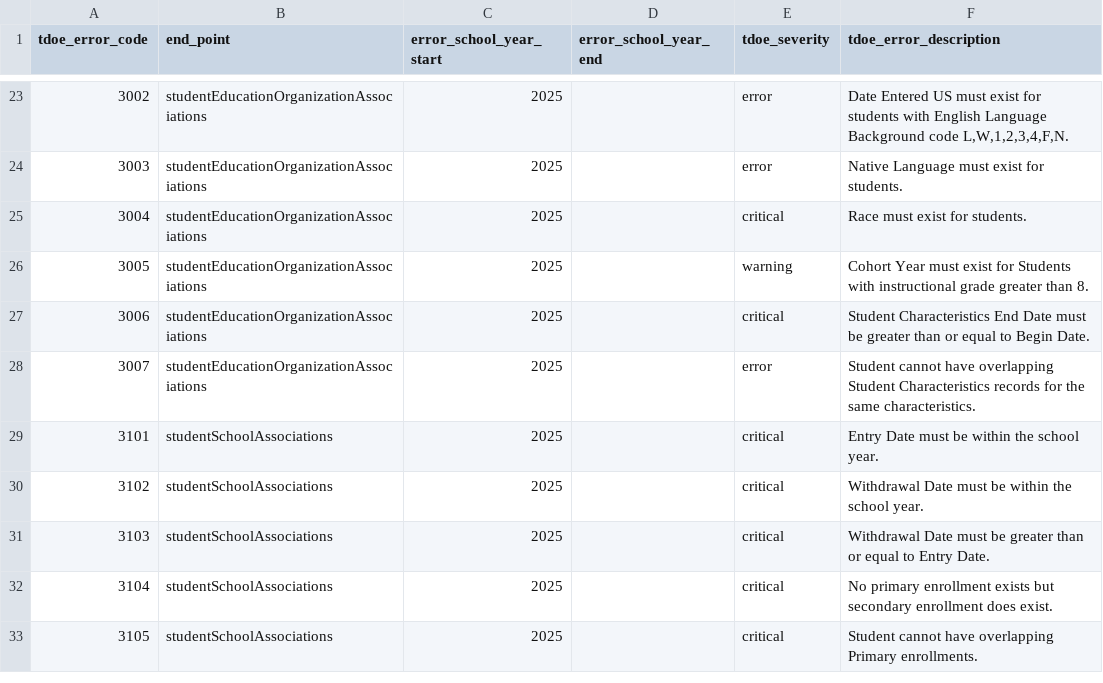
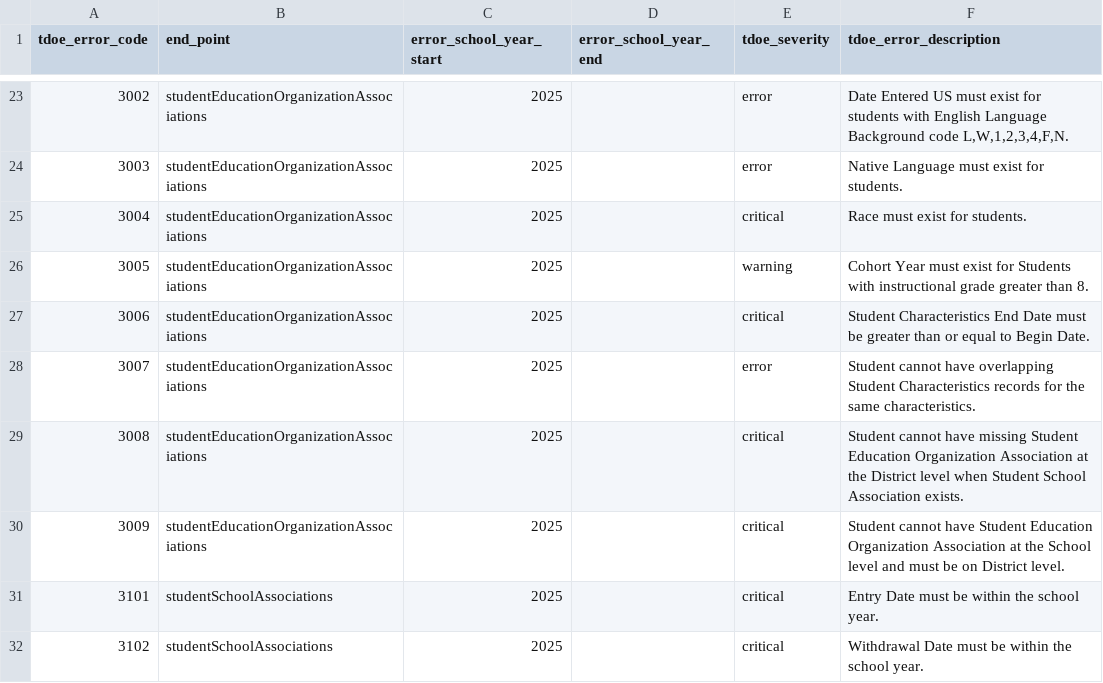
Before and after one commit to tnedu/stadium_tennessee, a CSV file: dbt/seeds/tdoe/business_rules_year_ranges.csv, drawn as a sheet; only a part is shown, gaps mark what is left out; the shorter side is filled out with more unchanged rows.

Commit message:
TEDS-1190 - Add an error when Student Education Organization is missing for a student with Student School Association._10_10_2025
TEDS-1190 - Add an error when Student Education Organization is missing_fixed_for all enrollments_severity of busines rule._10_13_2025

TEDS-1190 - Add an error when Student Education Organization is missing_fixed_datafield k_lea in select._10_13_2025

TEDS-1190 - Add an error when Student Education Organization is missing_fixed_error message added atg district level._10_13_2025

TEDS-1190 - Fix an extra space after Student id in error message._10_22_2025

TEDS-1197 - Add an error when Student Education Organization is at School level instead of District level._10_24_2025

TEDS-1197 - Fix the error to critical and fix the error message in 3009 error table._10_24_2025

```diff
--- a/dbt/seeds/tdoe/business_rules_year_ranges.csv
+++ b/dbt/seeds/tdoe/business_rules_year_ranges.csv
@@ -28,2 +28,4 @@ tdoe_error_code,end_point,error_school_year_start,error_school_year_end,tdoe_sev
 3007,studentEducationOrganizationAssociations,2025,,error,Student cannot have overlapping Student Characteristics records for the same characteristics.
+3008,studentEducationOrganizationAssociations,2025,,critical,Student cannot have missing Student Education Organization Association at the District level when Student School Association exists.
+3009,studentEducationOrganizationAssociations,2025,,critical,Student cannot have Student Education Organization Association at the School level and must be on District level.
 3101,studentSchoolAssociations,2025,,critical,Entry Date must be within the school year.
```
Also changed, not shown: 3 other files.
